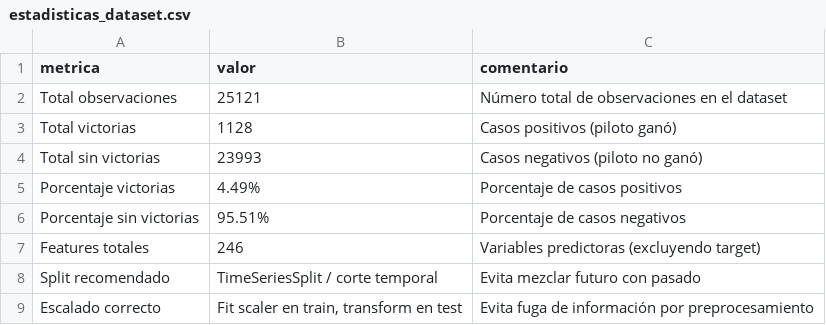
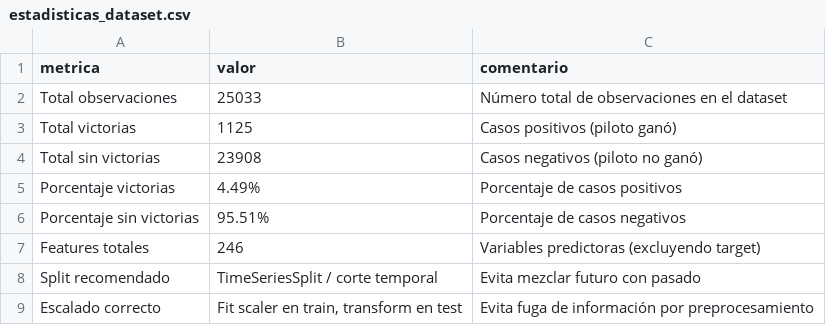
Before and after one commit to SlashGil/f1_master_project, a CSV file: data/estadisticas_dataset.csv, drawn as a sheet.

```diff
--- a/data/estadisticas_dataset.csv
+++ b/data/estadisticas_dataset.csv
@@ -1,5 +1,5 @@
 metrica,valor,comentario
-Total observaciones,25121,Número total de observaciones en el dataset
-Total victorias,1128,Casos positivos (piloto ganó)
-Total sin victorias,23993,Casos negativos (piloto no ganó)
+Total observaciones,25033,Número total de observaciones en el dataset
+Total victorias,1125,Casos positivos (piloto ganó)
+Total sin victorias,23908,Casos negativos (piloto no ganó)
 Porcentaje victorias,4.49%,Porcentaje de casos positivos
```
Also changed, not shown: data/metadata_dataset.csv, 7 other files.
